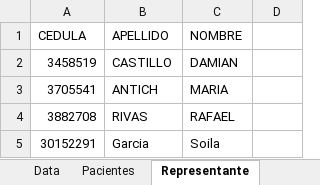
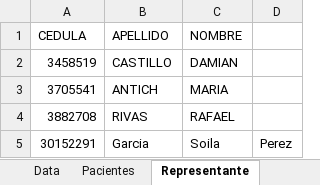
Before and after one commit to toolsboxhead/SysLaboratory, an Excel workbook: Syslab.xlsm, sheet Representante, drawn as a sheet; values as stored, in another font and other column widths than the file's, no borders; charts and pictures and conditional formats not drawn; the diff names each change by its address in the sheet, - before the commit and + after, or states it on an @@ line.

Commit message:
Respaldar cambios automáticamente

```diff
--- a/Syslab.xlsm (sheet Representante)
+++ b/Syslab.xlsm (sheet Representante)
-D5: (empty)
+D5: Perez
```
Also changed, not shown: charts or pictures.
